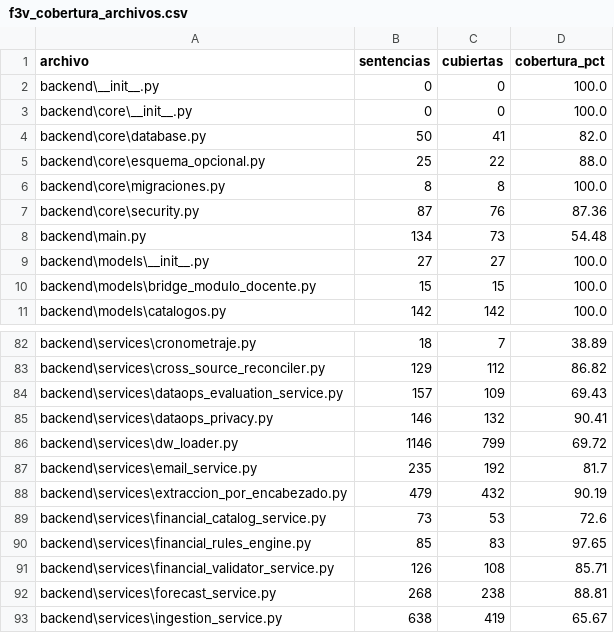
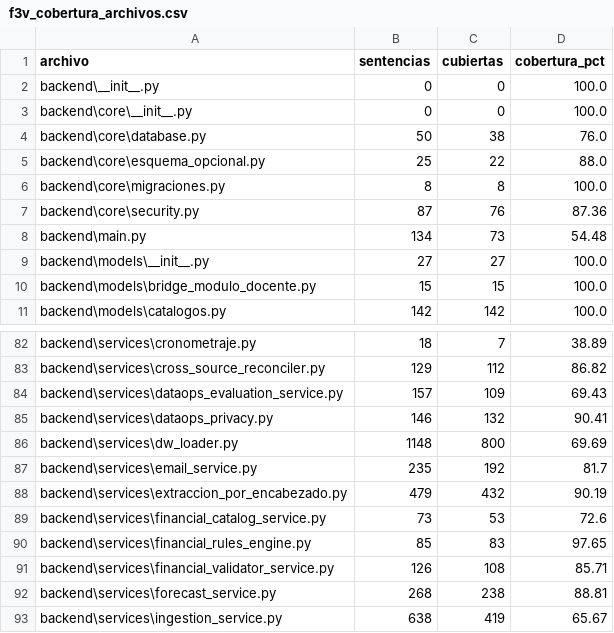
Before and after one commit to Adzacam/giragroup_bi_system, a CSV file: docs/mediciones/f3v_cobertura_archivos.csv, drawn as a sheet; only a part is shown, gaps mark what is left out.

```diff
--- a/docs/mediciones/f3v_cobertura_archivos.csv
+++ b/docs/mediciones/f3v_cobertura_archivos.csv
@@ -3,3 +3,3 @@ backend\__init__.py,0,0,100.0
 backend\core\__init__.py,0,0,100.0
-backend\core\database.py,50,41,82.0
+backend\core\database.py,50,38,76.0
 backend\core\esquema_opcional.py,25,22,88.0
@@ -85,3 +85,3 @@ backend\services\dataops_evaluation_service.py,157,109,69.43
 backend\services\dataops_privacy.py,146,132,90.41
-backend\services\dw_loader.py,1146,799,69.72
+backend\services\dw_loader.py,1148,800,69.69
 backend\services\email_service.py,235,192,81.7
```
Also changed, not shown: 6 other files.
